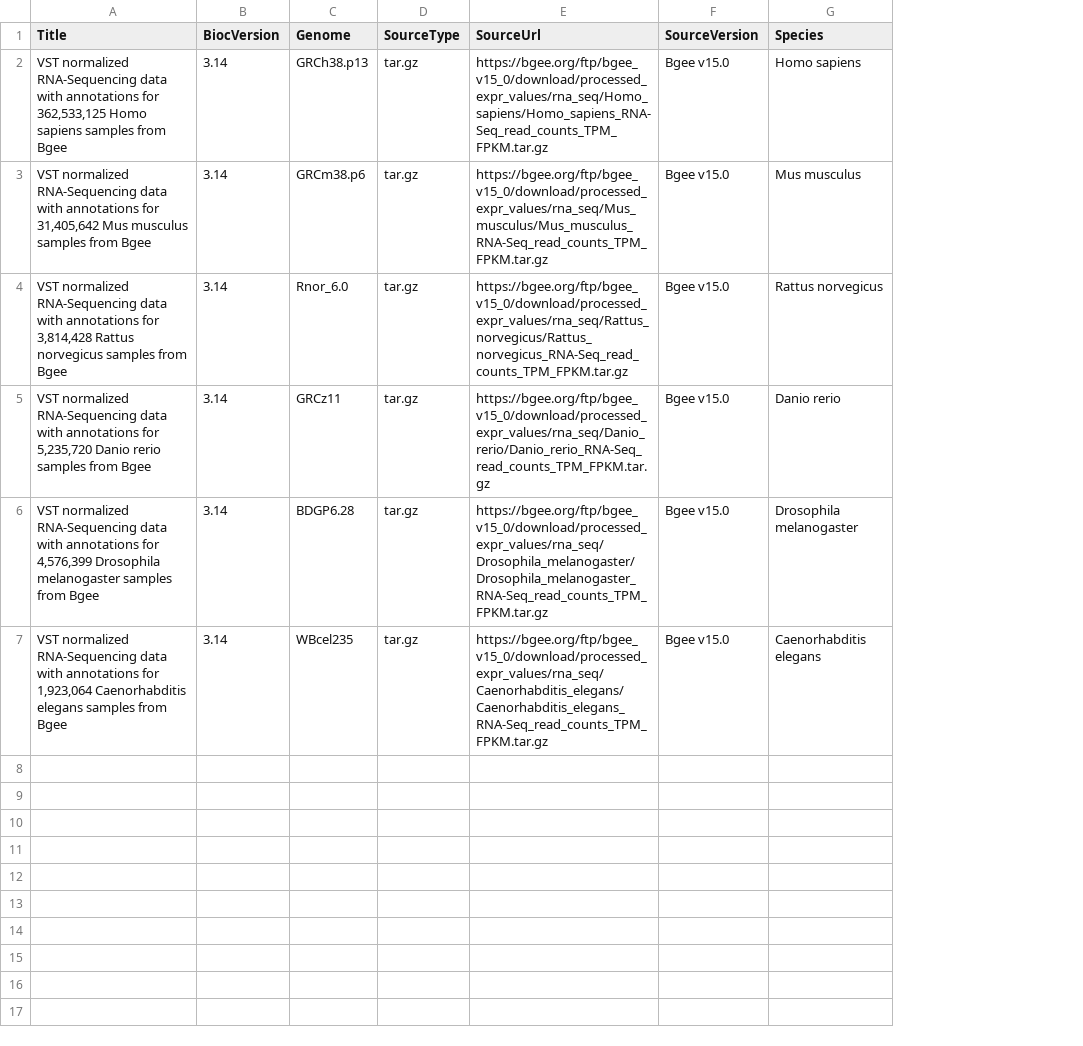
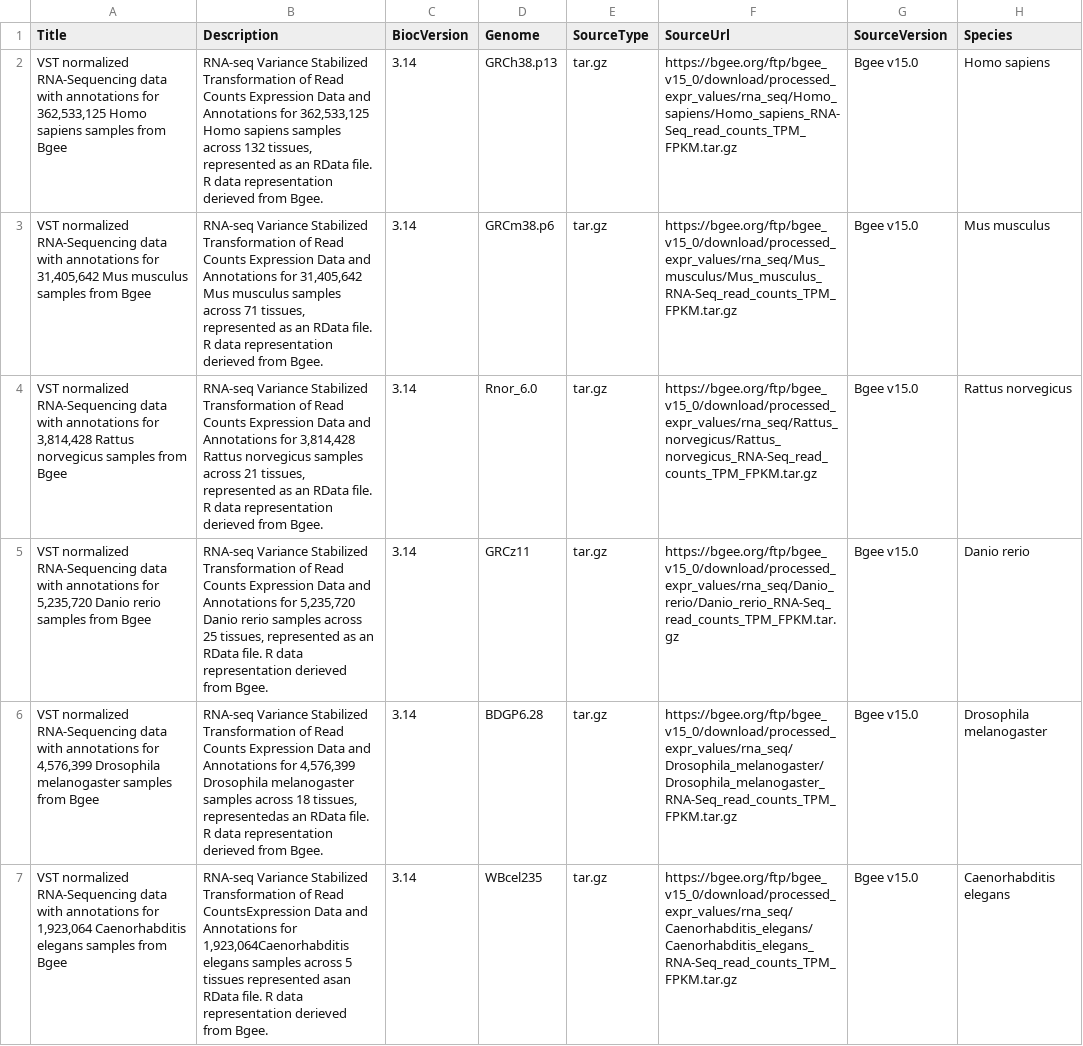
Before and after one commit to lasseignelab/CoSIAdata, a CSV file: inst/extdata/metadata.csv, drawn as a sheet; only a part is shown; the diff names each change by its address in the sheet, - before the commit and + after, or states it on an @@ line.

Commit message:
addition of DESCRIPTION file and updated the description inside the metadata file.

```diff
--- a/inst/extdata/metadata.csv
+++ b/inst/extdata/metadata.csv
+column B (Description), rows 2-7: RNA-seq Variance Stabilized Transformation of Read Counts Expression Data and Annotations for 362,533,125 Homo sapiens samples across 132 tissues, represented as an RData file. R data representation derieved from Bgee. | RNA-seq Variance Stabilized Transformation of Read Counts Expression Data and Annotations for 31,405,642 Mus musculus samples across 71 tissues, represented as an RData file. R data representation derieved from Bgee. | RNA-seq Variance Stabilized Transformation of Read Counts Expression Data and Annotations for 3,814,428 Rattus norvegicus samples across 21 tissues, represented as an RData file. R data representation derieved from Bgee. | RNA-seq Variance Stabilized Transformation of Read Counts Expression Data and Annotations for 5,235,720 Danio rerio samples across 25 tissues, represented as an RData file. R data representation derieved from Bgee. | RNA-seq Variance Stabilized Transformation of Read Counts Expression Data and Annotations for 4,576,399 Drosophila melanogaster samples across 18 tissues, representedas an RData file. R data representation derieved from Bgee. | RNA-seq Variance Stabilized Transformation of Read CountsExpression Data and Annotations for 1,923,064Caenorhabditis elegans samples across 5 tissues represented asan RData file. R data representation derieved from Bgee.
```
Also changed, not shown: 2 other files.
